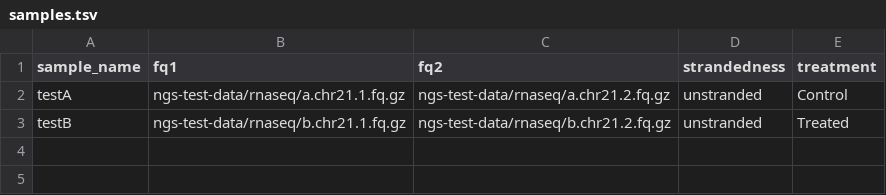
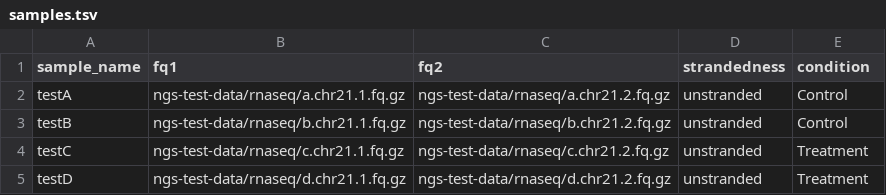
Before and after one commit to gage-lab/rnaseq, a TSV file: .test/config/samples.tsv, drawn as a sheet.

Commit message:
update test config

```diff
--- a/.test/config/samples.tsv
+++ b/.test/config/samples.tsv
@@ -1,3 +1,5 @@
-sample_name	fq1	fq2	strandedness	treatment
+sample_name	fq1	fq2	strandedness	condition
 testA	ngs-test-data/rnaseq/a.chr21.1.fq.gz	ngs-test-data/rnaseq/a.chr21.2.fq.gz	unstranded	Control
-testB	ngs-test-data/rnaseq/b.chr21.1.fq.gz	ngs-test-data/rnaseq/b.chr21.2.fq.gz	unstranded	Treated
+testB	ngs-test-data/rnaseq/b.chr21.1.fq.gz	ngs-test-data/rnaseq/b.chr21.2.fq.gz	unstranded	Control
+testC	ngs-test-data/rnaseq/c.chr21.1.fq.gz	ngs-test-data/rnaseq/c.chr21.2.fq.gz	unstranded	Treatment
+testD	ngs-test-data/rnaseq/d.chr21.1.fq.gz	ngs-test-data/rnaseq/d.chr21.2.fq.gz	unstranded	Treatment
```
Also changed, not shown: 1 other file.
